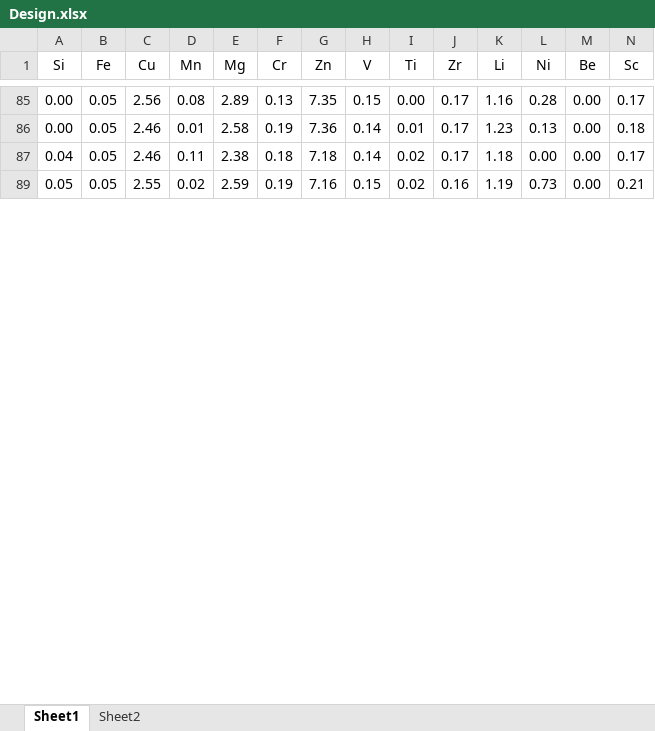
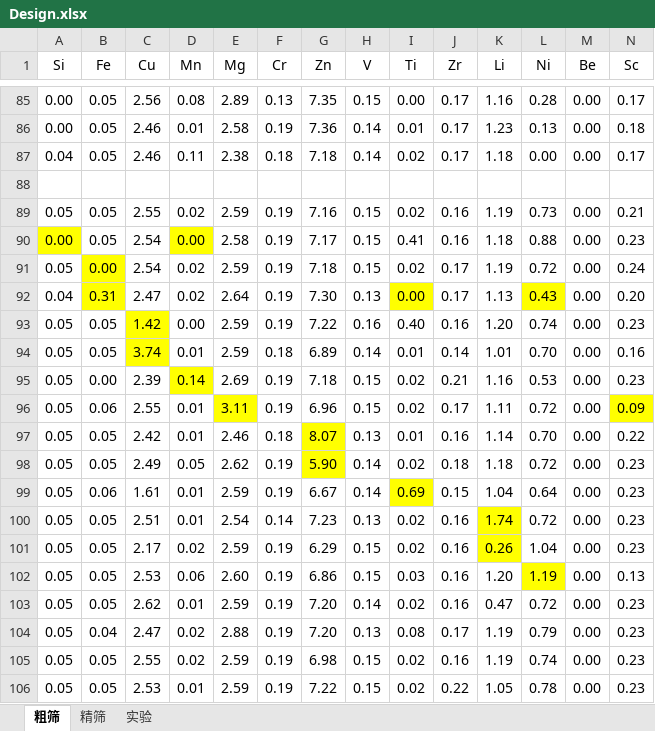
Before and after one commit to CSTG-bug/TheFinal, an Excel workbook: DesignSearch/GA-UTS-XGB/Design.xlsx, sheet 粗筛, drawn as a sheet; only a part is shown, gaps mark what is left out; values as stored, in another font and other column widths than the file's, no borders; rows hold the shown columns only; the diff covers the shown part only; the diff names each change by its address in the sheet, - before the commit and + after, or states it on an @@ line.

```diff
--- a/DesignSearch/GA-UTS-XGB/Design.xlsx (sheet 粗筛)
+++ b/DesignSearch/GA-UTS-XGB/Design.xlsx (sheet 粗筛)
-sheet tab: Sheet1
+sheet tab: 粗筛
-sheet tab: Sheet2
+sheet tab: 精筛
+sheet tab: 实验
+row 88: (empty)
@@ row 90 unhidden: 0.00 | 0.05 | 2.54 | 0.00 | 2.58 | 0.19 | 7.17 | 0.15 | 0.41 | 0.16 | 1.18 | 0.88 | 0.00 | 0.23 @@
@@ row 91 unhidden: 0.05 | 0.00 | 2.54 | 0.02 | 2.59 | 0.19 | 7.18 | 0.15 | 0.02 | 0.17 | 1.19 | 0.72 | 0.00 | 0.24 @@
@@ row 92 unhidden: 0.04 | 0.31 | 2.47 | 0.02 | 2.64 | 0.19 | 7.30 | 0.13 | 0.00 | 0.17 | 1.13 | 0.43 | 0.00 | 0.20 @@
@@ row 93 unhidden: 0.05 | 0.05 | 1.42 | 0.00 | 2.59 | 0.19 | 7.22 | 0.16 | 0.40 | 0.16 | 1.20 | 0.74 | 0.00 | 0.23 @@
@@ row 94 unhidden: 0.05 | 0.05 | 3.74 | 0.01 | 2.59 | 0.18 | 6.89 | 0.14 | 0.01 | 0.14 | 1.01 | 0.70 | 0.00 | 0.16 @@
@@ row 95 unhidden: 0.05 | 0.00 | 2.39 | 0.14 | 2.69 | 0.19 | 7.18 | 0.15 | 0.02 | 0.21 | 1.16 | 0.53 | 0.00 | 0.23 @@
@@ row 96 unhidden: 0.05 | 0.06 | 2.55 | 0.01 | 3.11 | 0.19 | 6.96 | 0.15 | 0.02 | 0.17 | 1.11 | 0.72 | 0.00 | 0.09 @@
@@ row 97 unhidden: 0.05 | 0.05 | 2.42 | 0.01 | 2.46 | 0.18 | 8.07 | 0.13 | 0.01 | 0.16 | 1.14 | 0.70 | 0.00 | 0.22 @@
@@ row 98 unhidden: 0.05 | 0.05 | 2.49 | 0.05 | 2.62 | 0.19 | 5.90 | 0.14 | 0.02 | 0.18 | 1.18 | 0.72 | 0.00 | 0.23 @@
@@ row 99 unhidden: 0.05 | 0.06 | 1.61 | 0.01 | 2.59 | 0.19 | 6.67 | 0.14 | 0.69 | 0.15 | 1.04 | 0.64 | 0.00 | 0.23 @@
@@ row 100 unhidden: 0.05 | 0.05 | 2.51 | 0.01 | 2.54 | 0.14 | 7.23 | 0.13 | 0.02 | 0.16 | 1.74 | 0.72 | 0.00 | 0.23 @@
@@ row 101 unhidden: 0.05 | 0.05 | 2.17 | 0.02 | 2.59 | 0.19 | 6.29 | 0.15 | 0.02 | 0.16 | 0.26 | 1.04 | 0.00 | 0.23 @@
@@ row 102 unhidden: 0.05 | 0.05 | 2.53 | 0.06 | 2.60 | 0.19 | 6.86 | 0.15 | 0.03 | 0.16 | 1.20 | 1.19 | 0.00 | 0.13 @@
@@ row 103 unhidden: 0.05 | 0.05 | 2.62 | 0.01 | 2.59 | 0.19 | 7.20 | 0.14 | 0.02 | 0.16 | 0.47 | 0.72 | 0.00 | 0.23 @@
@@ row 104 unhidden: 0.05 | 0.04 | 2.47 | 0.02 | 2.88 | 0.19 | 7.20 | 0.13 | 0.08 | 0.17 | 1.19 | 0.79 | 0.00 | 0.23 @@
@@ row 105 unhidden: 0.05 | 0.05 | 2.55 | 0.02 | 2.59 | 0.19 | 6.98 | 0.15 | 0.02 | 0.16 | 1.19 | 0.74 | 0.00 | 0.23 @@
@@ row 106 unhidden: 0.05 | 0.05 | 2.53 | 0.01 | 2.59 | 0.19 | 7.22 | 0.15 | 0.02 | 0.22 | 1.05 | 0.78 | 0.00 | 0.23 @@
```
Also changed, not shown: 12 added rows and 39 hidden or unhidden rows elsewhere in this sheet, sheet 精筛, Data/Origin-1293.xlsx, 17 other files.
